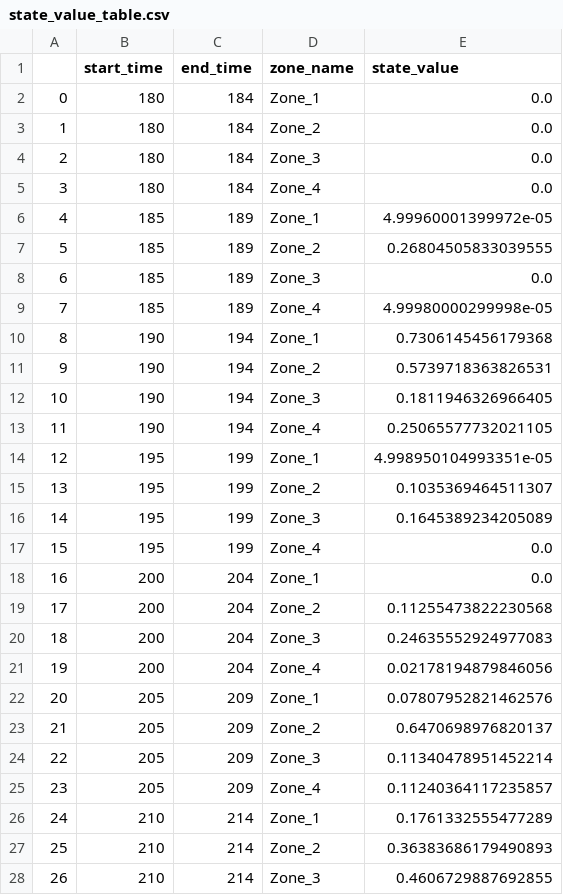
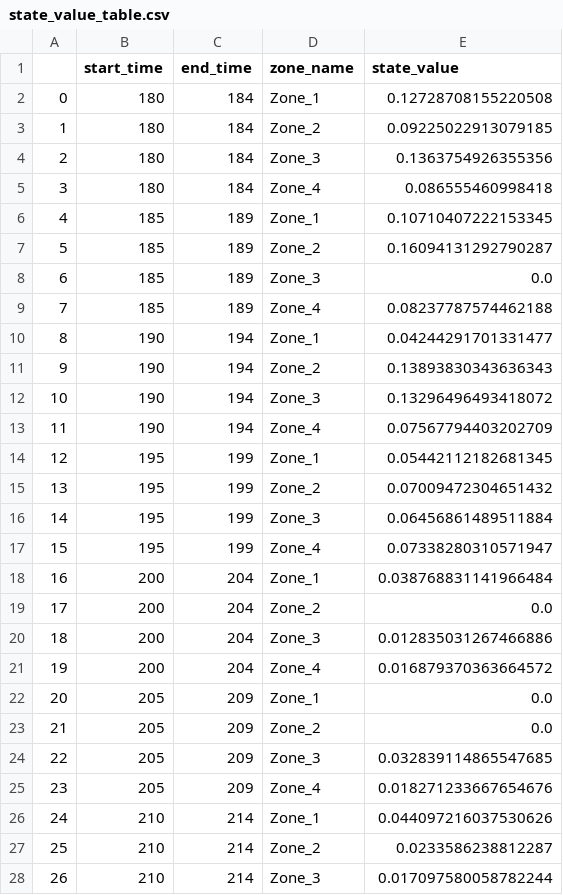
Before and after one commit to dominikth13/autonomous_on_demand_systems, a CSV file: training_data/state_value_table.csv, drawn as a sheet; only a part is shown; the diff covers the shown part only.

```diff
--- a/training_data/state_value_table.csv
+++ b/training_data/state_value_table.csv
@@ -1,28 +1,28 @@
 ,start_time,end_time,zone_name,state_value
-0,180,184,Zone_1,0.0
-1,180,184,Zone_2,0.0
-2,180,184,Zone_3,0.0
-3,180,184,Zone_4,0.0
-4,185,189,Zone_1,4.99960001399972e-05
-5,185,189,Zone_2,0.26804505833039555
+0,180,184,Zone_1,0.12728708155220508
+1,180,184,Zone_2,0.09225022913079185
+2,180,184,Zone_3,0.1363754926355356
+3,180,184,Zone_4,0.086555460998418
+4,185,189,Zone_1,0.10710407222153345
+5,185,189,Zone_2,0.16094131292790287
 6,185,189,Zone_3,0.0
-7,185,189,Zone_4,4.99980000299998e-05
-8,190,194,Zone_1,0.7306145456179368
-9,190,194,Zone_2,0.5739718363826531
-10,190,194,Zone_3,0.1811946326966405
-11,190,194,Zone_4,0.25065577732021105
-12,195,199,Zone_1,4.998950104993351e-05
-13,195,199,Zone_2,0.1035369464511307
-14,195,199,Zone_3,0.1645389234205089
-15,195,199,Zone_4,0.0
-16,200,204,Zone_1,0.0
-17,200,204,Zone_2,0.11255473822230568
-18,200,204,Zone_3,0.24635552924977083
-19,200,204,Zone_4,0.02178194879846056
-20,205,209,Zone_1,0.07807952821462576
-21,205,209,Zone_2,0.6470698976820137
-22,205,209,Zone_3,0.11340478951452214
-23,205,209,Zone_4,0.11240364117235857
-24,210,214,Zone_1,0.1761332555477289
-25,210,214,Zone_2,0.36383686179490893
-26,210,214,Zone_3,0.4606729887692855
+7,185,189,Zone_4,0.08237787574462188
+8,190,194,Zone_1,0.04244291701331477
+9,190,194,Zone_2,0.13893830343636343
+10,190,194,Zone_3,0.13296496493418072
+11,190,194,Zone_4,0.07567794403202709
+12,195,199,Zone_1,0.05442112182681345
+13,195,199,Zone_2,0.07009472304651432
+14,195,199,Zone_3,0.06456861489511884
+15,195,199,Zone_4,0.07338280310571947
+16,200,204,Zone_1,0.038768831141966484
+17,200,204,Zone_2,0.0
+18,200,204,Zone_3,0.012835031267466886
+19,200,204,Zone_4,0.016879370363664572
+20,205,209,Zone_1,0.0
+21,205,209,Zone_2,0.0
+22,205,209,Zone_3,0.032839114865547685
+23,205,209,Zone_4,0.018271233667654676
+24,210,214,Zone_1,0.044097216037530626
+25,210,214,Zone_2,0.0233586238812287
+26,210,214,Zone_3,0.017097580058782244
```
Also changed, not shown: 155 edited cells elsewhere in this file, 7 other files.
